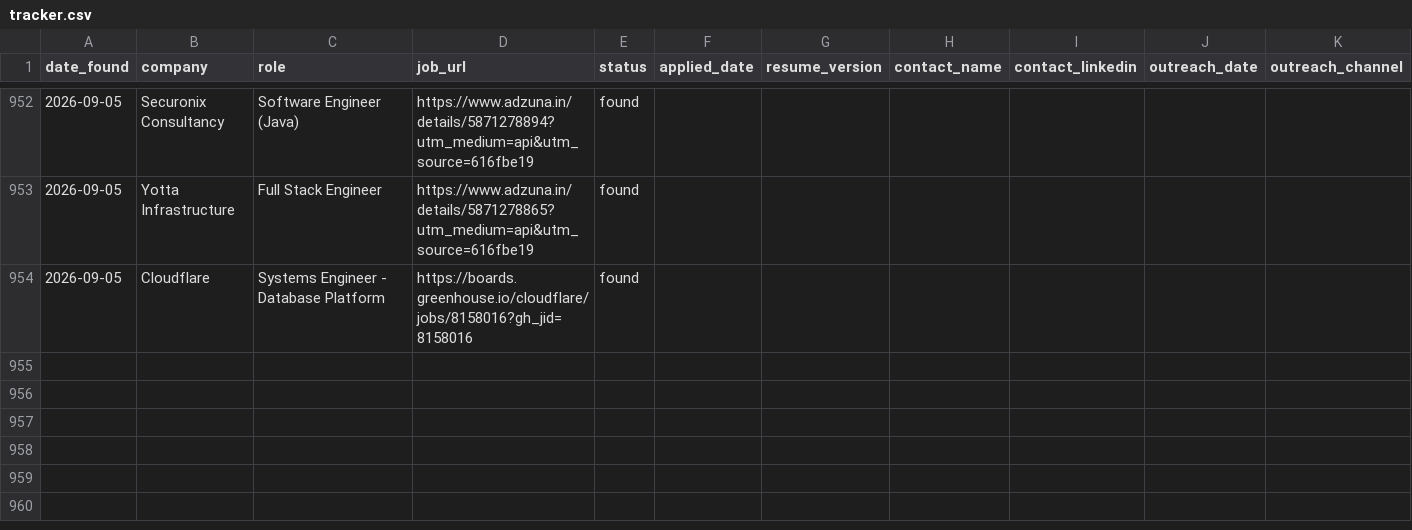
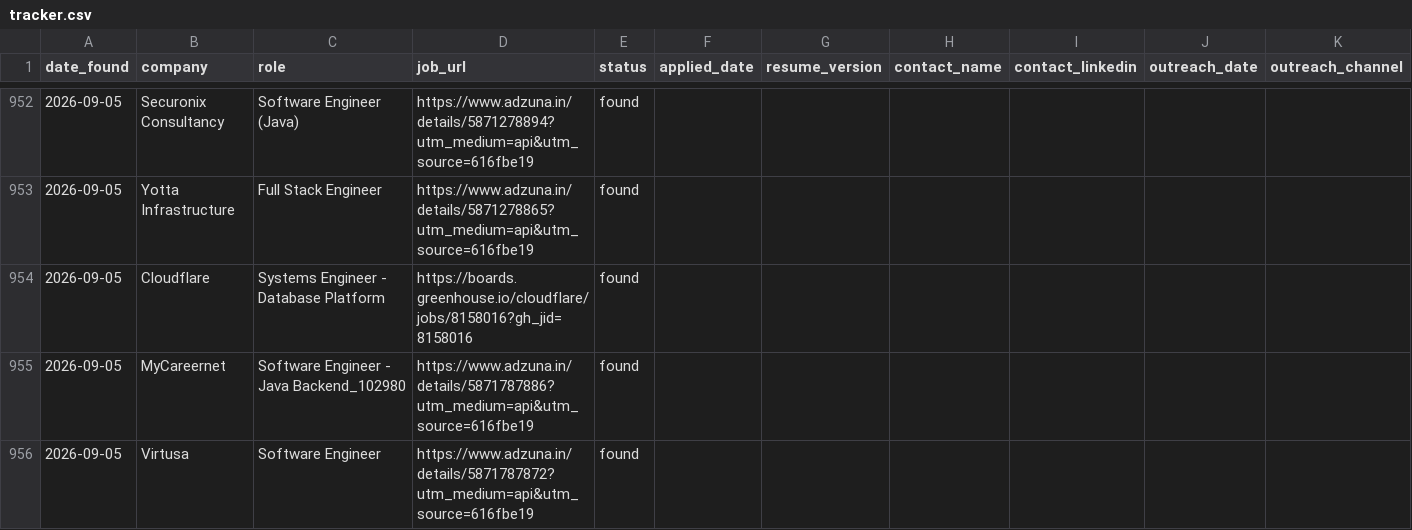
Before and after one commit to gopalverma416/jobhunt-autopilot, a CSV file: tracker.csv, drawn as a sheet; only a part is shown, gaps mark what is left out; rows hold the shown columns only; the diff names each change by its address in the sheet, - before the commit and + after, or states it on an @@ line.

```diff
--- a/tracker.csv
+++ b/tracker.csv
+row 955: 2026-09-05 | MyCareernet | Software Engineer - Java Backend_102980 | https://www.adzuna.in/details/5871787886?utm_medium=api&utm_source=616fbe19 | found
+row 956: 2026-09-05 | Virtusa | Software Engineer | https://www.adzuna.in/details/5871787872?utm_medium=api&utm_source=616fbe19 | found
```
Also changed, not shown: 2 other files.
